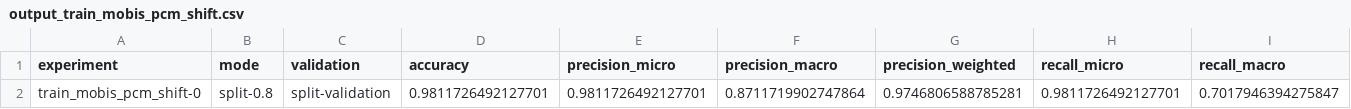
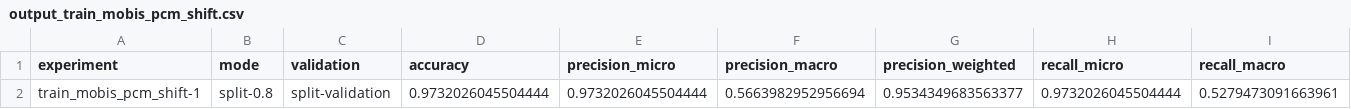
Before and after one commit to fau-is/pdm, a CSV file: process_prediction/outcome/results/output_train_mobis_pcm_shift.csv, drawn as a sheet; only a part is shown; removed rows and columns are numbered as before the commit, all else as after; rows hold the shown columns only; the diff names each change by its address in the sheet, - before the commit and + after, or states it on an @@ line.

```diff
--- a/process_prediction/outcome/results/output_train_mobis_pcm_shift.csv
+++ b/process_prediction/outcome/results/output_train_mobis_pcm_shift.csv
-row 2: train_mobis_pcm_shift-0 | split-0.8 | split-validation | 0.9811726492127701 | 0.9811726492127701 | 0.8711719902747864 | 0.9746806588785281 | 0.9811726492127701 | 0.7017946394275847
+row 2: train_mobis_pcm_shift-1 | split-0.8 | split-validation | 0.9732026045504444 | 0.9732026045504444 | 0.5663982952956694 | 0.9534349683563377 | 0.9732026045504444 | 0.5279473091663961
```
Also changed, not shown: process_prediction/outcome/results/output_class_train_mobis_pcm_shift.csv, 5 other files.
